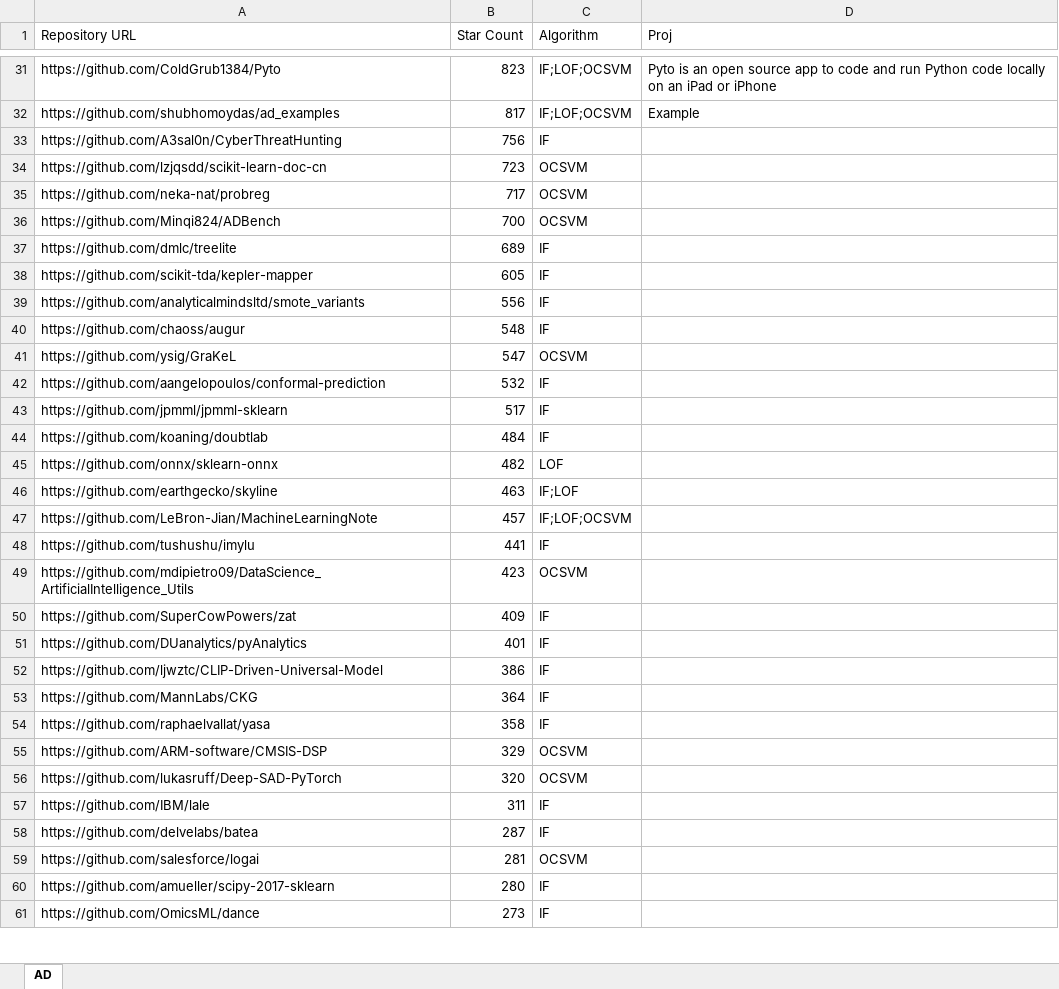
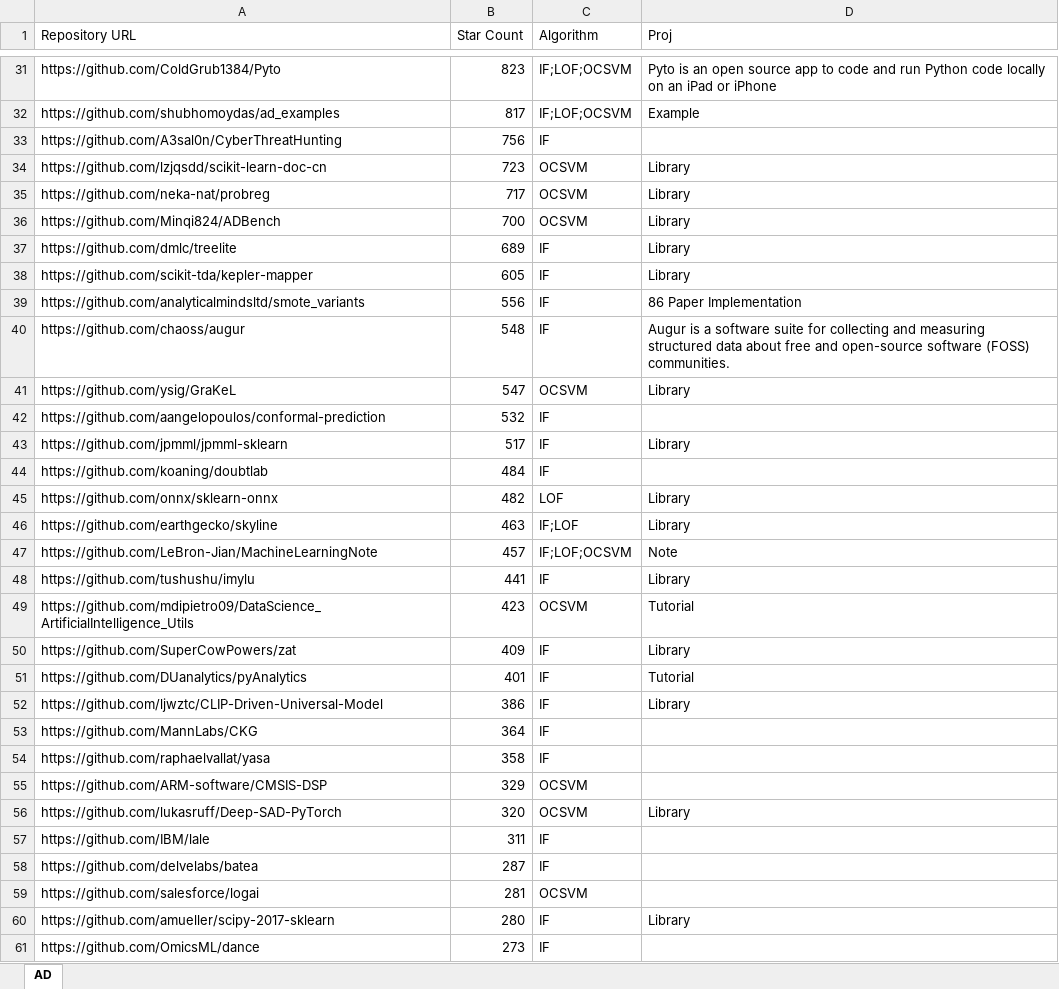
Before and after one commit to MuyeedAhmed/AD_Attack, an Excel workbook: GitHubRepo/List/AD.xlsx, sheet AD, drawn as a sheet; only a part is shown, gaps mark what is left out; values as stored, in another font and other column widths than the file's, no borders; the diff covers the shown part only; the diff names each change by its address in the sheet, - before the commit and + after, or states it on an @@ line.

Commit message:
AD.xlsx py

```diff
--- a/GitHubRepo/List/AD.xlsx (sheet AD)
+++ b/GitHubRepo/List/AD.xlsx (sheet AD)
-D34:D38 (Proj): (empty)
+D34:D38 (Proj): Library
-D39 (Proj): (empty)
+D39 (Proj): 86 Paper Implementation
-D40 (Proj): (empty)
+D40 (Proj): Augur is a software suite for collecting and measuring structured data about free and open-source software (FOSS) communities.
-D41 (Proj): (empty)
+D41 (Proj): Library
-D43 (Proj): (empty)
+D43 (Proj): Library
-D45:D46 (Proj): (empty)
+D45:D46 (Proj): Library
-D47 (Proj): (empty)
+D47 (Proj): Note
-D48 (Proj): (empty)
+D48 (Proj): Library
-D49 (Proj): (empty)
+D49 (Proj): Tutorial
-D50 (Proj): (empty)
+D50 (Proj): Library
-D51 (Proj): (empty)
+D51 (Proj): Tutorial
-D52 (Proj): (empty)
+D52 (Proj): Library
-D56 (Proj): (empty)
+D56 (Proj): Library
-D60 (Proj): (empty)
+D60 (Proj): Library
```
Also changed, not shown: 3 edited cells and cell formats elsewhere in this sheet.
